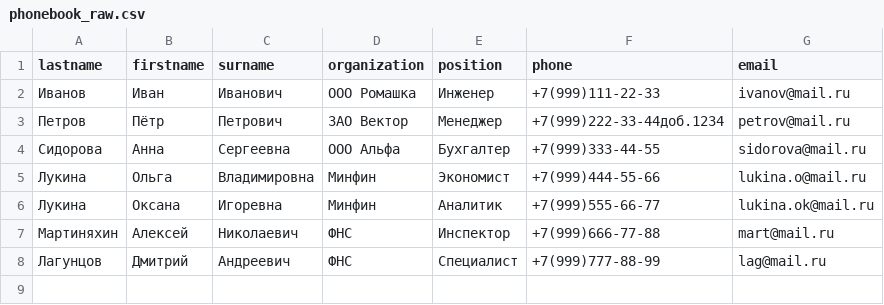
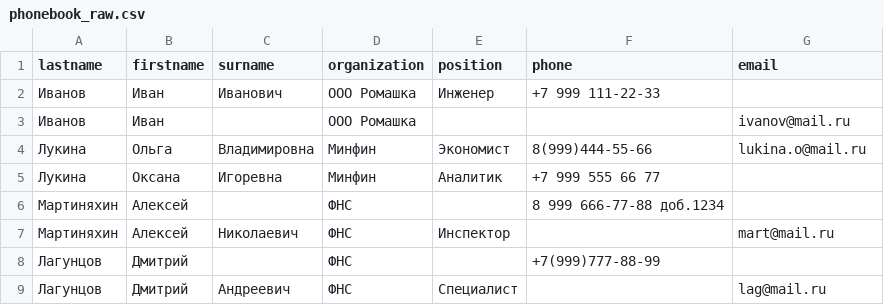
Before and after one commit to AMlSAH/phone_number, a CSV file: phonebook_raw.csv, drawn as a sheet.

Commit message:
fix_phonebook_raw.csv

```diff
--- a/phonebook_raw.csv
+++ b/phonebook_raw.csv
@@ -1,8 +1,9 @@
 lastname,firstname,surname,organization,position,phone,email
-Иванов,Иван,Иванович,ООО Ромашка,Инженер,+7(999)111-22-33,ivanov@mail.ru
-Петров,Пётр,Петрович,ЗАО Вектор,Менеджер,+7(999)222-33-44доб.1234,petrov@mail.ru
-Сидорова,Анна,Сергеевна,ООО Альфа,Бухгалтер,+7(999)333-44-55,sidorova@mail.ru
-Лукина,Ольга,Владимировна,Минфин,Экономист,+7(999)444-55-66,lukina.o@mail.ru
-Лукина,Оксана,Игоревна,Минфин,Аналитик,+7(999)555-66-77,lukina.ok@mail.ru
-Мартиняхин,Алексей,Николаевич,ФНС,Инспектор,+7(999)666-77-88,mart@mail.ru
-Лагунцов,Дмитрий,Андреевич,ФНС,Специалист,+7(999)777-88-99,lag@mail.ru
+Иванов,Иван,Иванович,ООО Ромашка,Инженер,+7 999 111-22-33,
+Иванов,Иван,,ООО Ромашка,,,"ivanov@mail.ru"
+Лукина,Ольга,Владимировна,Минфин,Экономист,8(999)444-55-66,lukina.o@mail.ru
+Лукина,Оксана,Игоревна,Минфин,Аналитик,+7 999 555 66 77,
+Мартиняхин,Алексей,,ФНС,,8 999 666-77-88 доб.1234,
+Мартиняхин,Алексей,Николаевич,ФНС,Инспектор,,mart@mail.ru
+Лагунцов,Дмитрий,,ФНС,,+7(999)777-88-99,
+Лагунцов,Дмитрий,Андреевич,ФНС,Специалист,,lag@mail.ru
```
